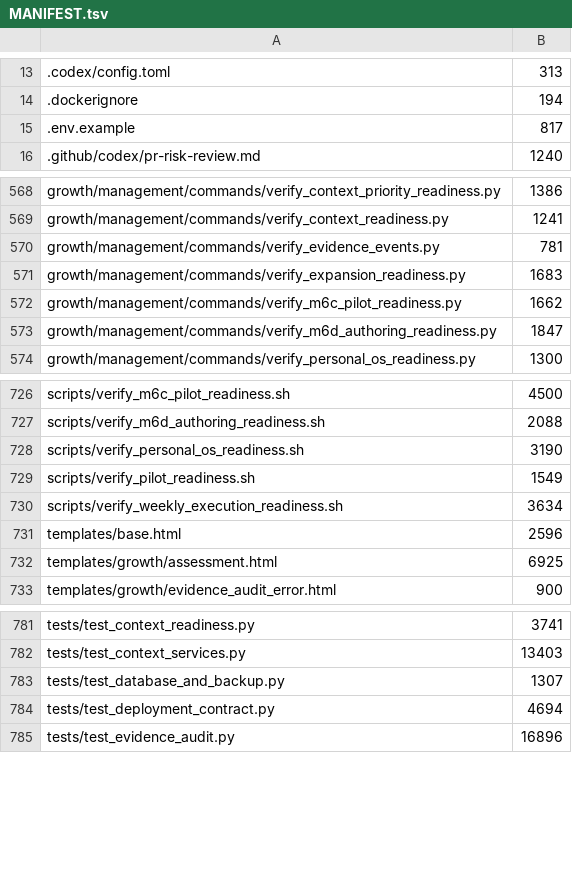
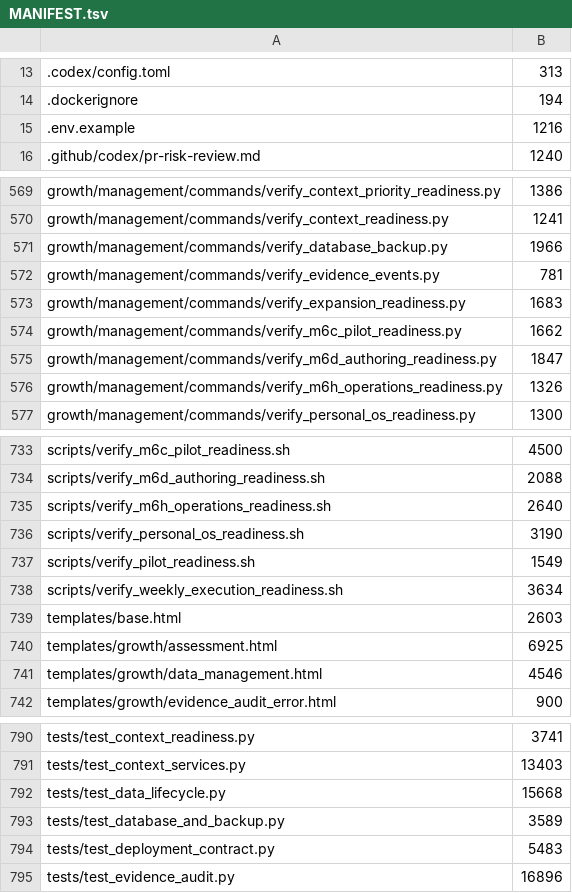
Before and after one commit to kpbianco/gitg-self-host, a TSV file: MANIFEST.tsv, drawn as a sheet; only a part is shown, gaps mark what is left out; the diff covers the shown part only.

Commit message:
[M6H-02] Harden owner data lifecycle and upgrade operations (#44)
* feat: harden owner data lifecycle operations

* fix: prevent owner data zoom overflow

* fix: verify restore before login mutation

```diff
--- a/MANIFEST.tsv
+++ b/MANIFEST.tsv
@@ -14,3 +14,3 @@
 .dockerignore	194
-.env.example	817
+.env.example	1216
 .github/codex/pr-risk-review.md	1240
@@ -569,2 +570,3 @@ growth/management/commands/verify_context_priority_readiness.py	1386
 growth/management/commands/verify_context_readiness.py	1241
+growth/management/commands/verify_database_backup.py	1966
 growth/management/commands/verify_evidence_events.py	781
@@ -573,2 +575,3 @@ growth/management/commands/verify_m6c_pilot_readiness.py	1662
 growth/management/commands/verify_m6d_authoring_readiness.py	1847
+growth/management/commands/verify_m6h_operations_readiness.py	1326
 growth/management/commands/verify_personal_os_readiness.py	1300
@@ -727,2 +734,3 @@ scripts/verify_m6c_pilot_readiness.sh	4500
 scripts/verify_m6d_authoring_readiness.sh	2088
+scripts/verify_m6h_operations_readiness.sh	2640
 scripts/verify_personal_os_readiness.sh	3190
@@ -730,4 +738,5 @@ scripts/verify_pilot_readiness.sh	1549
 scripts/verify_weekly_execution_readiness.sh	3634
-templates/base.html	2596
+templates/base.html	2603
 templates/growth/assessment.html	6925
+templates/growth/data_management.html	4546
 templates/growth/evidence_audit_error.html	900
@@ -782,4 +791,5 @@ tests/test_context_readiness.py	3741
 tests/test_context_services.py	13403
-tests/test_database_and_backup.py	1307
-tests/test_deployment_contract.py	4694
+tests/test_data_lifecycle.py	15668
+tests/test_database_and_backup.py	3589
+tests/test_deployment_contract.py	5483
 tests/test_evidence_audit.py	16896
```
Also changed, not shown: 5 added rows and 19 edited cells elsewhere in this file, 33 other files.
